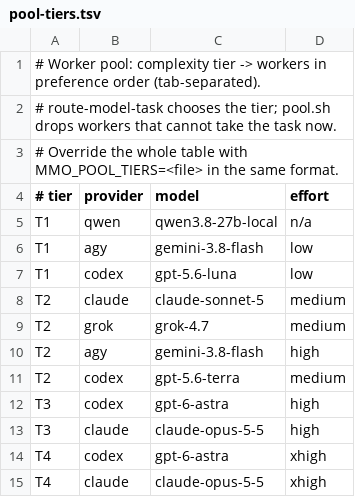
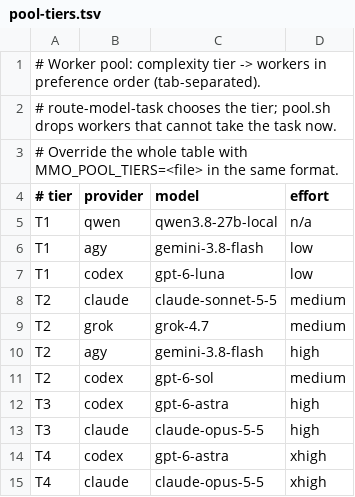
Before and after one commit to paat/claude-plugins, a TSV file: plugins/multi-model-orchestrator/scripts/pool-tiers.tsv, drawn as a sheet.

Commit message:
chore: refresh model catalogs to the 2026-10 lineup
- multi-model-orchestrator 0.18.0: add claude-sonnet-5-5, gpt-6-sol, gpt-6-luna;
  pool T1/T2 move to GPT-6 Luna/Sol and Sonnet 5.5; Sonnet 5 and GPT-5.6
  Terra/Luna stay as prior-generation compatibility routes
- tribunal-review 0.26.3: GLM default opencode-go/glm-5.3 (glm-5.1 is no
  longer in the OpenCode Go registry); drop stale Gemini 3 Pro Preview label
- browser-test-router 0.4.2: default opencode/big-pickle (kimi-k2.5-free was
  retired 2026-08-05); free tier needs OpenCode 1.18.0+

```diff
--- a/plugins/multi-model-orchestrator/scripts/pool-tiers.tsv
+++ b/plugins/multi-model-orchestrator/scripts/pool-tiers.tsv
@@ -6,7 +6,7 @@ T1	qwen	qwen3.8-27b-local	n/a
 T1	agy	gemini-3.8-flash	low
-T1	codex	gpt-5.6-luna	low
-T2	claude	claude-sonnet-5	medium
+T1	codex	gpt-6-luna	low
+T2	claude	claude-sonnet-5-5	medium
 T2	grok	grok-4.7	medium
 T2	agy	gemini-3.8-flash	high
-T2	codex	gpt-5.6-terra	medium
+T2	codex	gpt-6-sol	medium
 T3	codex	gpt-6-astra	high
```
Also changed, not shown: 26 other files.
